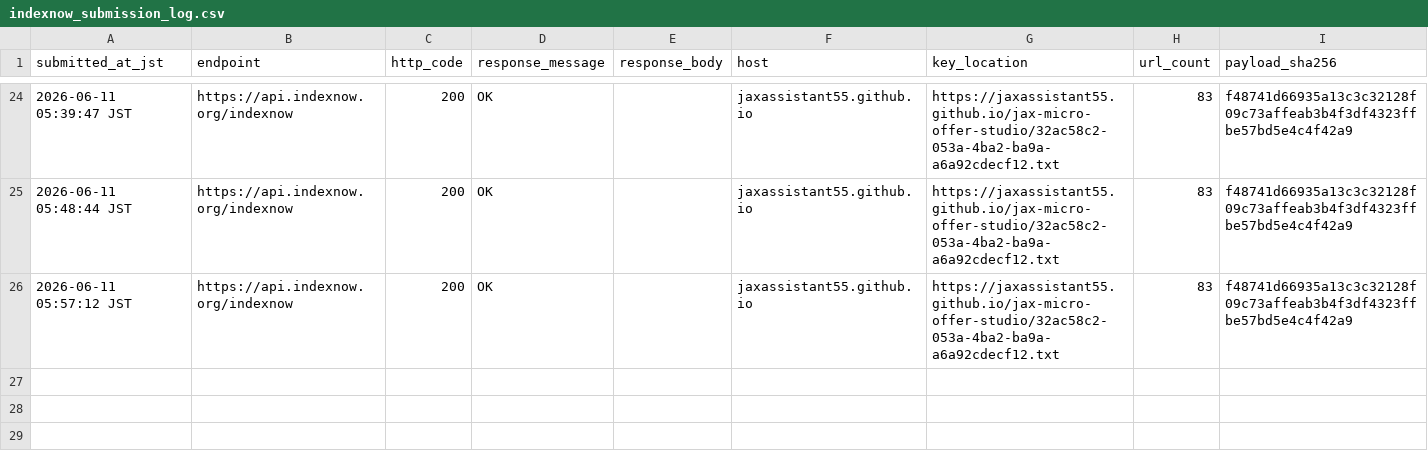
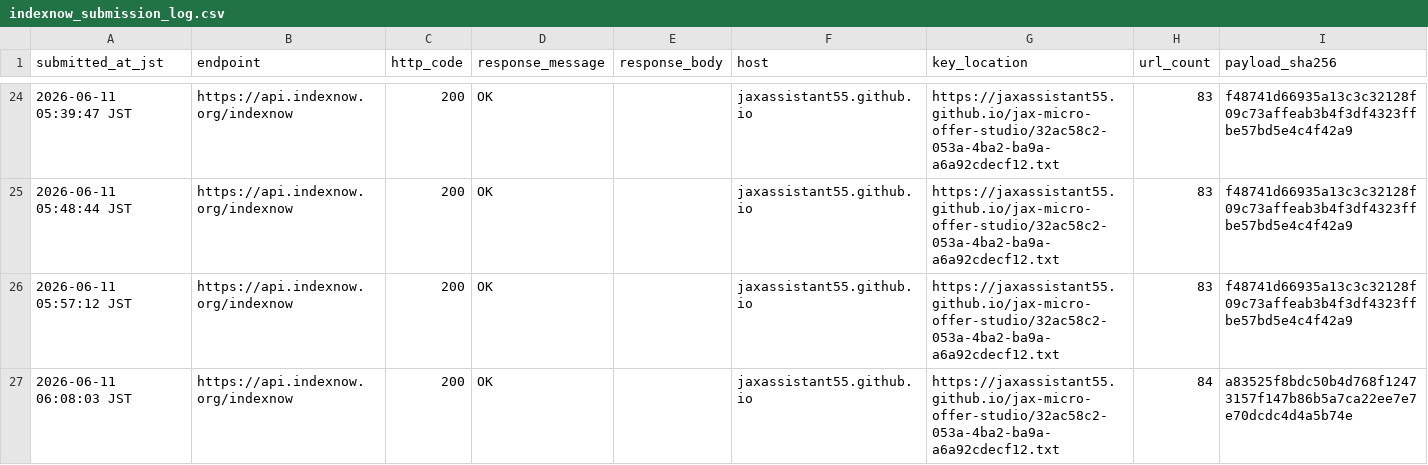
Before and after one commit to jaxassistant55/jax-micro-offer-studio, a CSV file: indexnow_submission_log.csv, drawn as a sheet; only a part is shown, gaps mark what is left out.

Commit message:
Log direct order-now IndexNow submission

```diff
--- a/indexnow_submission_log.csv
+++ b/indexnow_submission_log.csv
@@ -26 +26,2 @@ submitted_at_jst,endpoint,http_code,response_message,response_body,host,key_loca
 2026-06-11 05:57:12 JST,https://api.indexnow.org/indexnow,200,OK,"",jaxassistant55.github.io,https://jaxassistant55.github.io/jax-micro-offer-studio/32ac58c2-053a-4ba2-ba9a-a6a92cdecf12.txt,83,f48741d66935a13c3c32128f09c73affeab3b4f3df4323ffbe57bd5e4c4f42a9
+2026-06-11 06:08:03 JST,https://api.indexnow.org/indexnow,200,OK,"",jaxassistant55.github.io,https://jaxassistant55.github.io/jax-micro-offer-studio/32ac58c2-053a-4ba2-ba9a-a6a92cdecf12.txt,84,a83525f8bdc50b4d768f12473157f147b86b5a7ca22ee7e7e70dcdc4d4a5b74e
```
